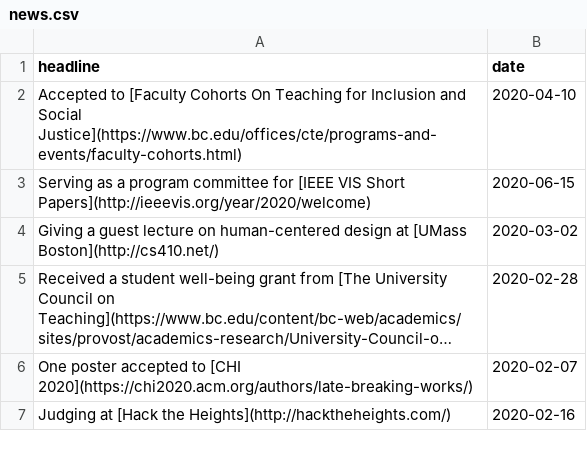
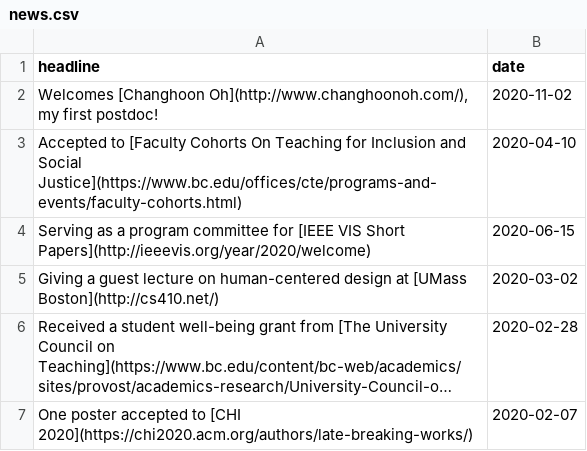
Before and after one commit to namwkim/namwkim.github.io, a CSV file: assets/files/news.csv, drawn as a sheet; only a part is shown; the shorter side is filled out with more unchanged rows; long unchanged cells end in ….

Commit message:
update

```diff
--- a/assets/files/news.csv
+++ b/assets/files/news.csv
@@ -1,2 +1,3 @@
 headline,date
+"Welcomes [Changhoon Oh](http://www.changhoonoh.com/), my first postdoc!",2020-11-02
 "Accepted to [Faculty Cohorts On Teaching for Inclusion and Social Justice](https://www.bc.edu/offices/cte/programs-and-events/faculty-cohorts.html)",2020-04-10
```
